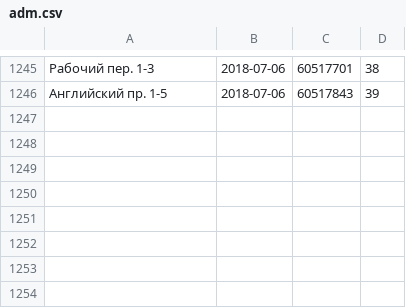
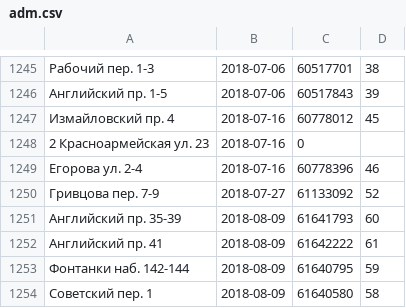
Before and after one commit to AntonKhorev/oplofk, a CSV file: adm.csv, drawn as a sheet; only a part is shown, gaps mark what is left out.

```diff
--- a/adm.csv
+++ b/adm.csv
@@ -1246 +1246,9 @@
 Английский пр. 1-5;2018-07-06;60517843;39
+Измайловский пр. 4;2018-07-16;60778012;45
+2 Красноармейская ул. 23;2018-07-16;0
+Егорова ул. 2-4;2018-07-16;60778396;46
+Гривцова пер. 7-9;2018-07-27;61133092;52
+Английский пр. 35-39;2018-08-09;61641793;60
+Английский пр. 41;2018-08-09;61642222;61
+Фонтанки наб. 142-144;2018-08-09;61640795;59
+Советский пер. 1;2018-08-09;61640580;58
```
Also changed, not shown: cen.csv, 20 other files.
